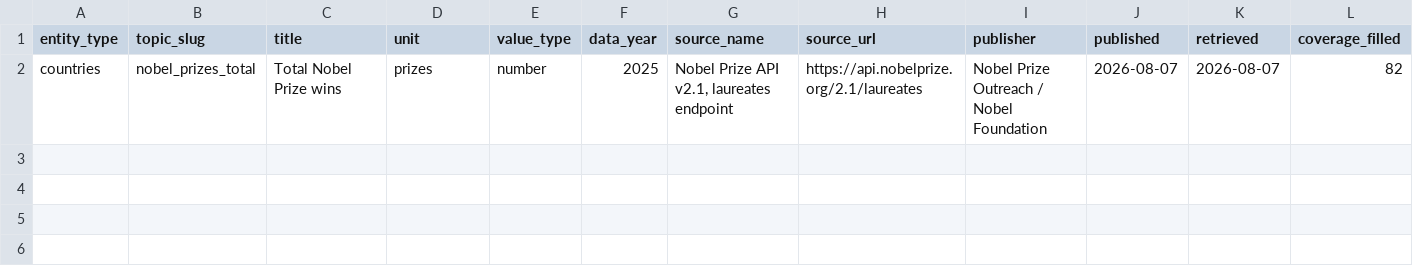
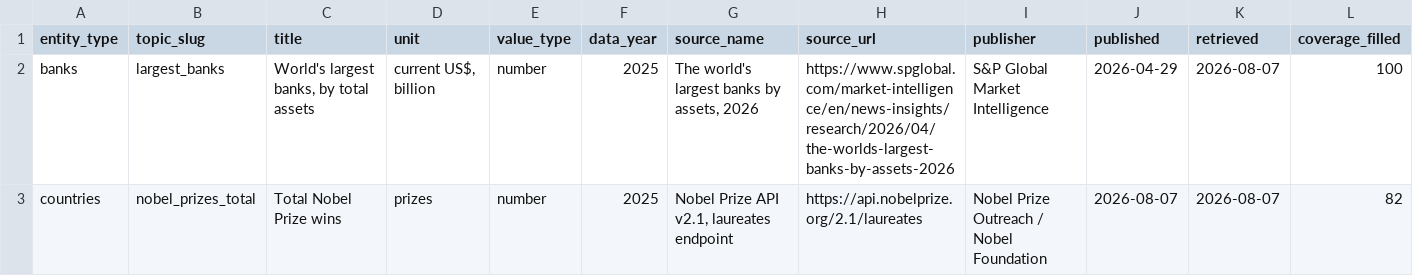
Before and after one commit to kylesayrs/WorldFigures, a CSV file: data/sources_manifest.csv, drawn as a sheet; only a part is shown; rows hold the shown columns only; the diff names each change by its address in the sheet, - before the commit and + after, or states it on an @@ line.

Commit message:
Add largest_banks column (banks)
World's 100 largest banks by total assets, as of Dec 31 2025, per
S&P Global Market Intelligence's April 2026 ranking.

```diff
--- a/data/sources_manifest.csv
+++ b/data/sources_manifest.csv
+row 2: banks | largest_banks | World's largest banks, by total assets | current US$, billion | number | 2025 | The world's largest banks by assets, 2026 | https://www.spglobal.com/market-intelligence/en/news-insights/research/2026/04/the-worlds-largest-banks-by-assets-2026 | S&P Global Market Intelligence | 2026-04-29 | 2026-08-07 | 100
```
Also changed, not shown: topics/table_of_contents.csv, 2 other files.
